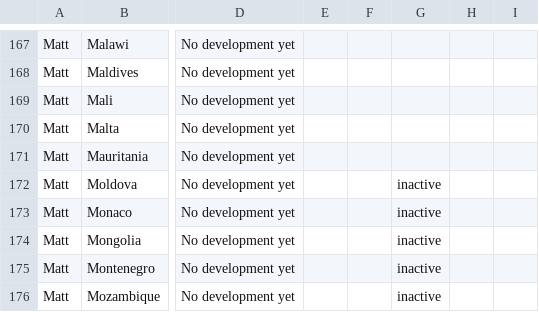
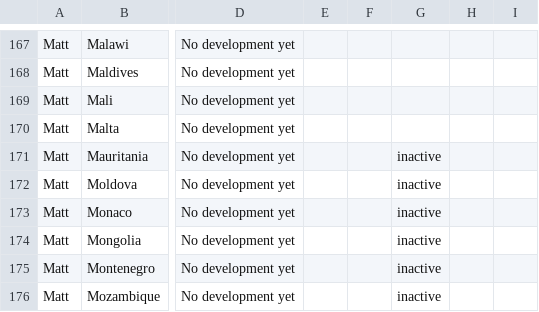
Before and after one commit to lorismat/cbdc-data-flow, a CSV file: data.csv, drawn as a sheet; only a part is shown, gaps mark what is left out; the diff names each change by its address in the sheet, - before the commit and + after, or states it on an @@ line.

Commit message:
Flat: latest data (2022-04-17T22:20:01.247Z) {   "date": "2022-04-17T22:20:01.247Z",   "files": [     {       "name": "data.csv",       "deltaBytes": 8,       "source": "https://docs.google.com/spreadsheets/d/e/2PACX-1vQh27kpYjCRmNoWa4FEpWqLSxLLaqK_hlgqP6wGQLp8Pum7guAYS6i0qt6wIRAPvb5Up6-6wvmTN05s/pub?gid=0&single=true&output=csv"     }   ] }

```diff
--- a/data.csv
+++ b/data.csv
-G171: (empty)
+G171: inactive
```
